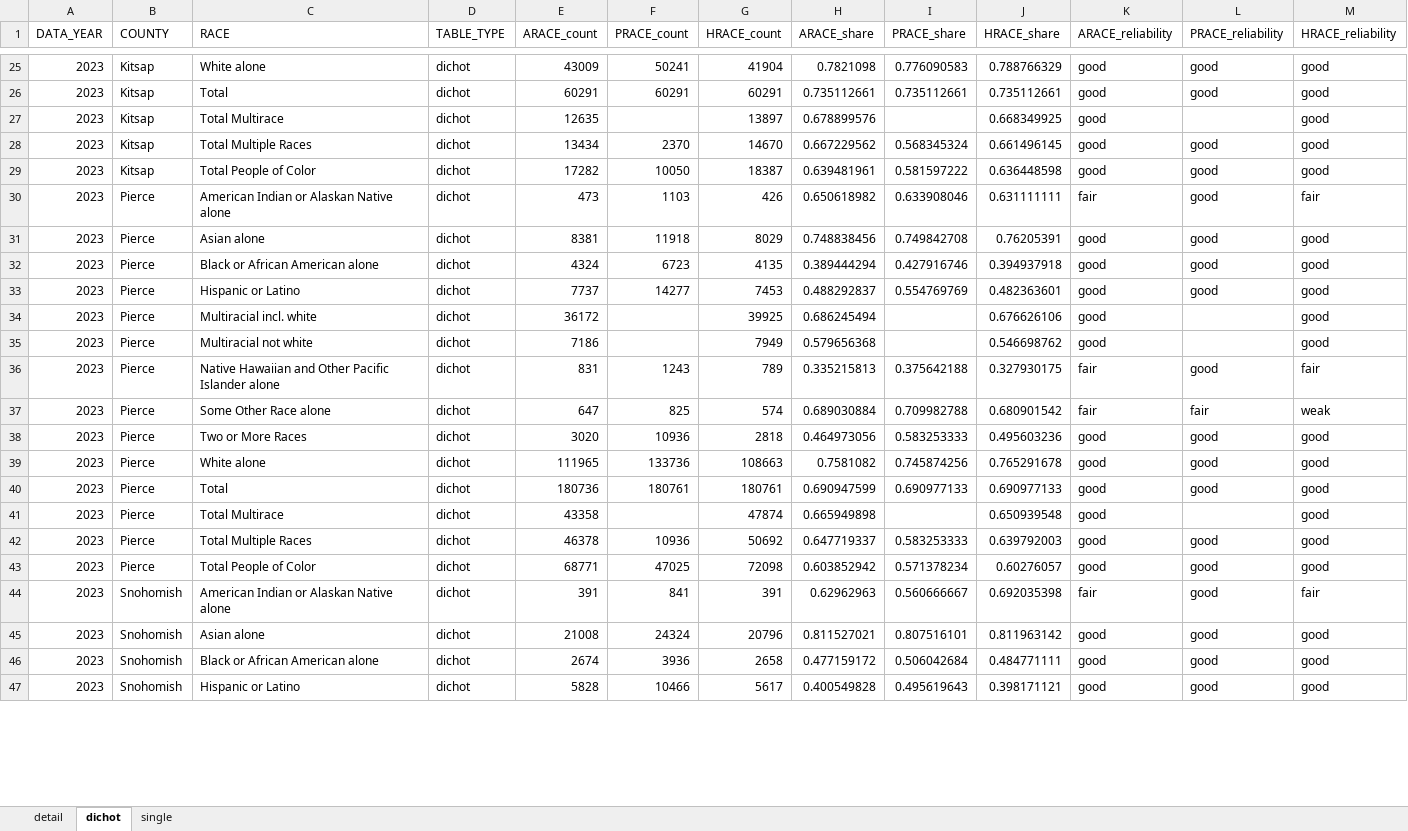
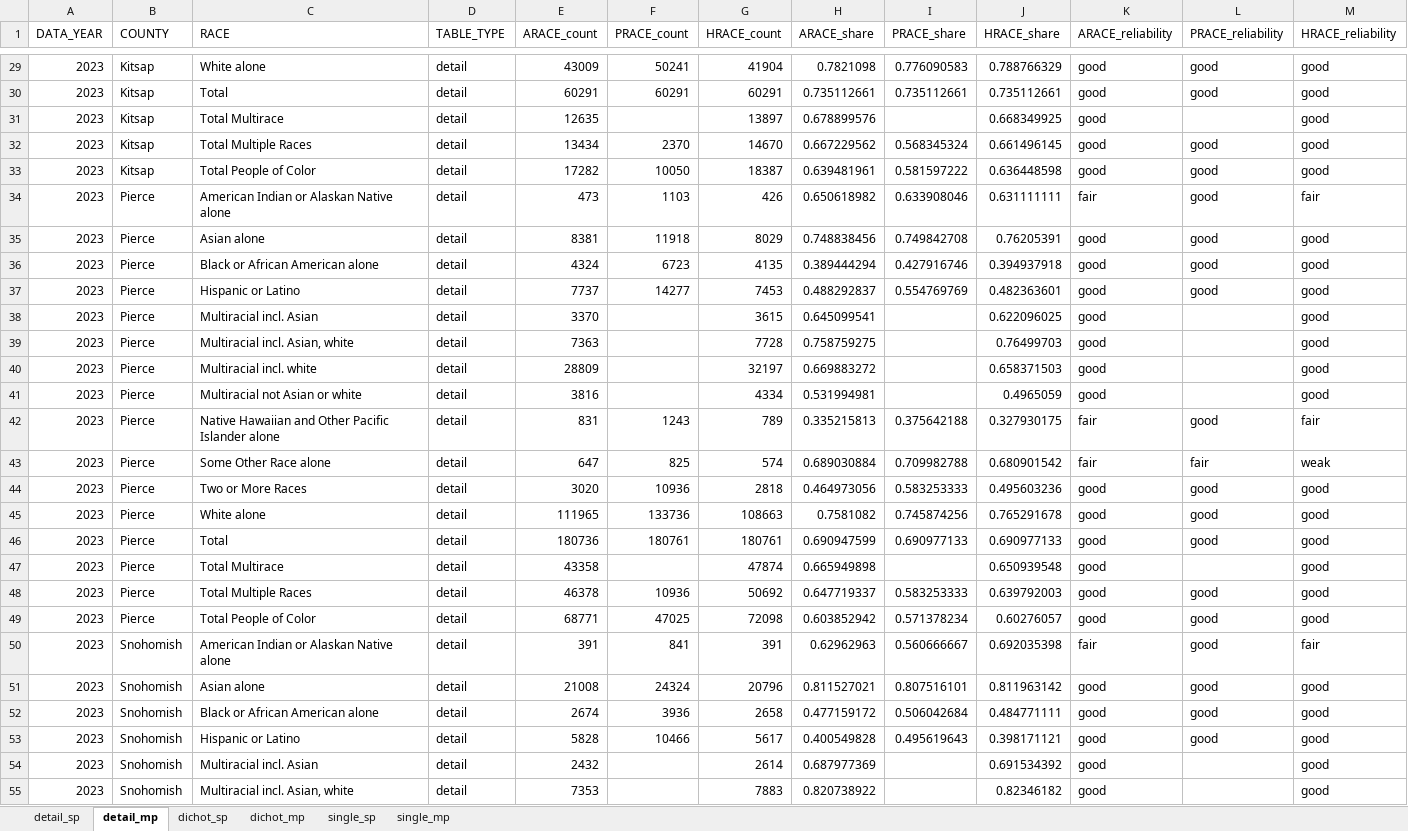
Before and after one commit to psrc/exploration-race-ethnicity, an Excel workbook: ownership-rate-hhsize/data/ownership_rate-by-re-hhsize.xlsx, sheet detail_mp, drawn as a sheet; only a part is shown, gaps mark what is left out; values as stored, in another font and other column widths than the file's, no borders; addresses are those after the commit; the diff covers the shown part only; the diff names each change by its address in the sheet, - before the commit and + after, or states it on an @@ line.

```diff
--- a/ownership-rate-hhsize/data/ownership_rate-by-re-hhsize.xlsx (sheet detail_mp)
+++ b/ownership-rate-hhsize/data/ownership_rate-by-re-hhsize.xlsx (sheet detail_mp)
-sheet tab: detail
+sheet tab: detail_sp
-sheet tab: dichot
+sheet tab: detail_mp
-sheet tab: single
+sheet tab: dichot_sp
+sheet tab: dichot_mp
+sheet tab: single_sp
+sheet tab: single_mp
-D29:D37 (TABLE_TYPE): dichot
+D29:D37 (TABLE_TYPE): detail
+row 38: 2023 | Pierce | Multiracial incl. Asian | detail | 3370 |  | 3615 | 0.645099541 |  | 0.622096025 | good |  | good
+row 39: 2023 | Pierce | Multiracial incl. Asian, white | detail | 7363 |  | 7728 | 0.758759275 |  | 0.76499703 | good |  | good
-D40:D53 (TABLE_TYPE): dichot
+D40:D53 (TABLE_TYPE): detail
-E40 (ARACE_count): 36172
+E40 (ARACE_count): 28809
-G40 (HRACE_count): 39925
+G40 (HRACE_count): 32197
-H40 (ARACE_share): 0.686245494
+H40 (ARACE_share): 0.669883272
-J40 (HRACE_share): 0.676626106
+J40 (HRACE_share): 0.658371503
-C41 (RACE): Multiracial not white
+C41 (RACE): Multiracial not Asian or white
-E41 (ARACE_count): 7186
+E41 (ARACE_count): 3816
-G41 (HRACE_count): 7949
+G41 (HRACE_count): 4334
-H41 (ARACE_share): 0.579656368
+H41 (ARACE_share): 0.531994981
-J41 (HRACE_share): 0.546698762
+J41 (HRACE_share): 0.4965059
+row 54: 2023 | Snohomish | Multiracial incl. Asian | detail | 2432 |  | 2614 | 0.687977369 |  | 0.691534392 | good |  | good
+row 55: 2023 | Snohomish | Multiracial incl. Asian, white | detail | 7353 |  | 7883 | 0.820738922 |  | 0.82346182 | good |  | good
```
Also changed, not shown: 6 added rows and 84 edited cells elsewhere in this sheet, sheet dichot_sp, sheet detail_sp, 5 other files.
